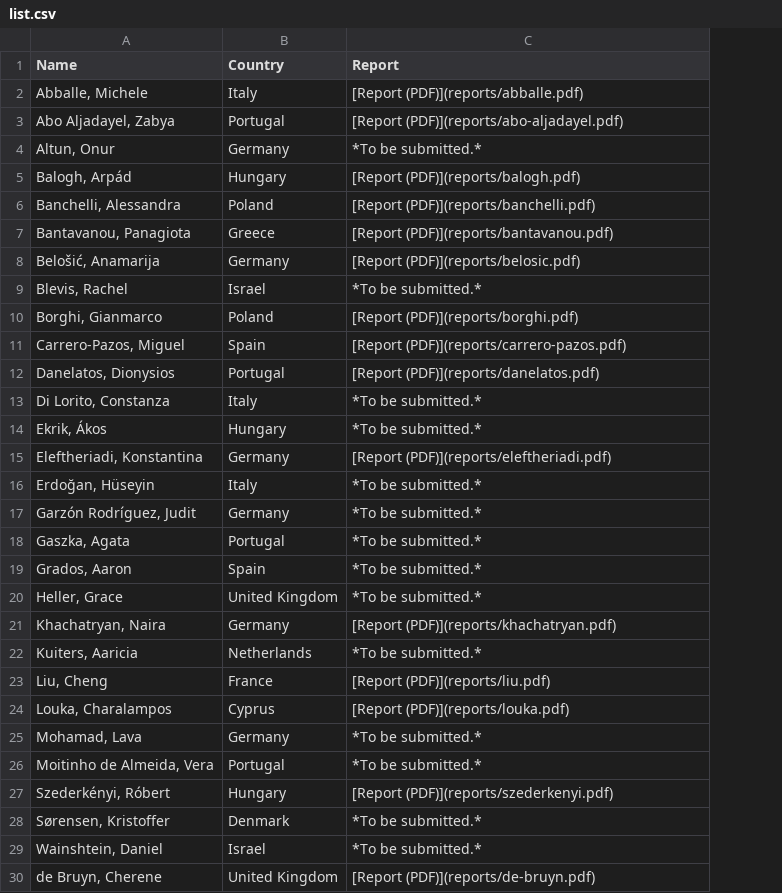
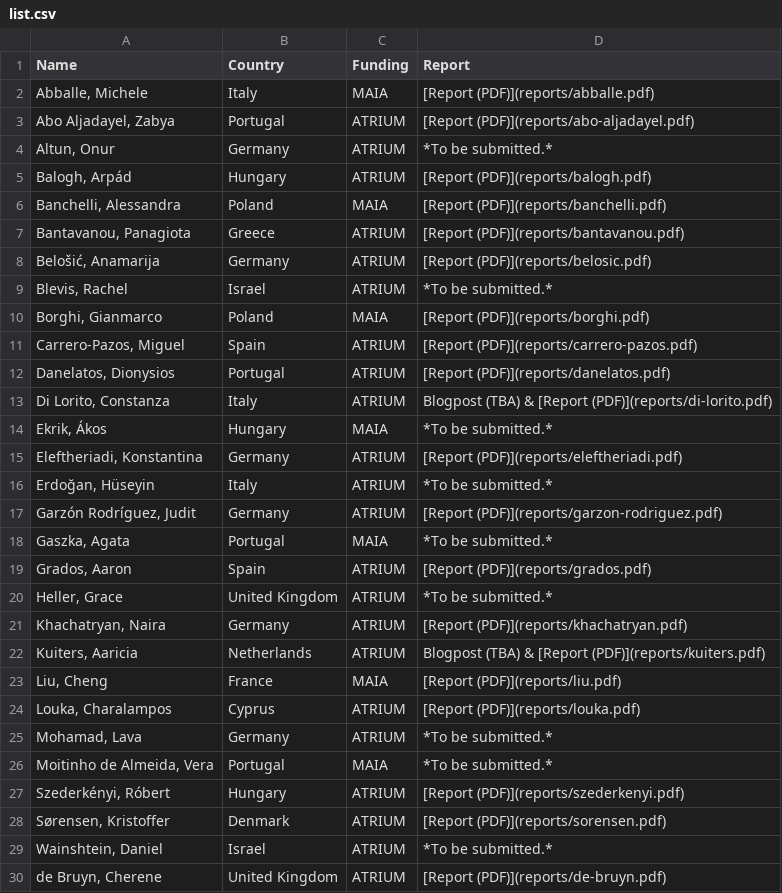
Before and after one commit to ARUP-CAS/atrium-school-ml, a CSV file: reports/list.csv, drawn as a sheet; addresses are those after the commit; the diff names each change by its address in the sheet, - before the commit and + after, or states it on an @@ line.

Commit message:
add reports, update logos

```diff
--- a/reports/list.csv
+++ b/reports/list.csv
+column C (Funding), rows 2-30: MAIA | ATRIUM | ATRIUM | ATRIUM | MAIA | ATRIUM | ATRIUM | ATRIUM | MAIA | ATRIUM | ATRIUM | ATRIUM | MAIA | ATRIUM | ATRIUM | ATRIUM | MAIA | ATRIUM | ATRIUM | ATRIUM | ATRIUM | MAIA | ATRIUM | ATRIUM | MAIA | ATRIUM | ATRIUM | ATRIUM | ATRIUM
-D13 (Report): *To be submitted.*
+D13 (Report): Blogpost (TBA) & [Report (PDF)](reports/di-lorito.pdf)
-D17 (Report): *To be submitted.*
+D17 (Report): [Report (PDF)](reports/garzon-rodriguez.pdf)
-D19 (Report): *To be submitted.*
+D19 (Report): [Report (PDF)](reports/grados.pdf)
-D22 (Report): *To be submitted.*
+D22 (Report): Blogpost (TBA) & [Report (PDF)](reports/kuiters.pdf)
-D28 (Report): *To be submitted.*
+D28 (Report): [Report (PDF)](reports/sorensen.pdf)
```
Also changed, not shown: 12 other files.
